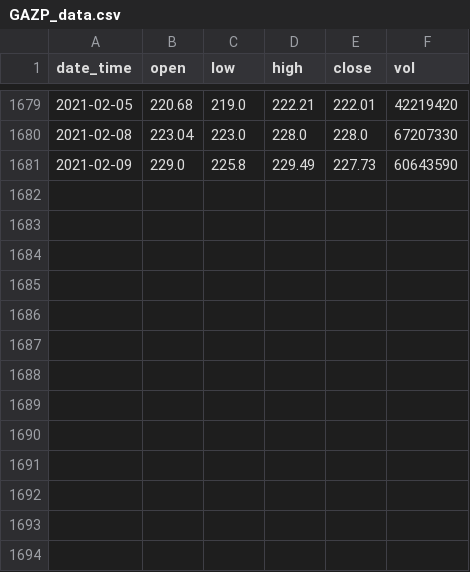
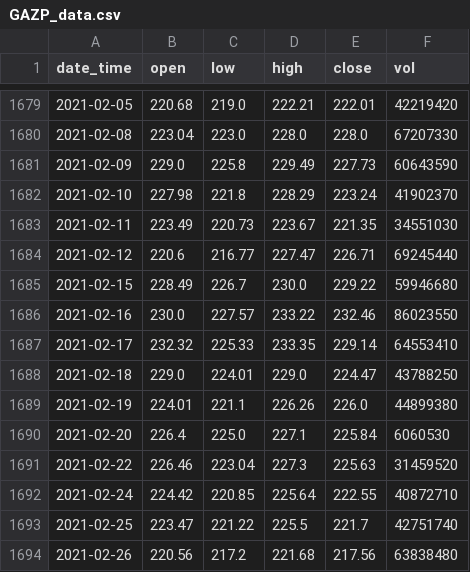
Before and after one commit to inikishin/Pandora, a CSV file: data/moex/GAZP_data.csv, drawn as a sheet; only a part is shown, gaps mark what is left out; the diff names each change by its address in the sheet, - before the commit and + after, or states it on an @@ line.

```diff
--- a/data/moex/GAZP_data.csv
+++ b/data/moex/GAZP_data.csv
+row 1682: 2021-02-10 | 227.98 | 221.8 | 228.29 | 223.24 | 41902370
+row 1683: 2021-02-11 | 223.49 | 220.73 | 223.67 | 221.35 | 34551030
+row 1684: 2021-02-12 | 220.6 | 216.77 | 227.47 | 226.71 | 69245440
+row 1685: 2021-02-15 | 228.49 | 226.7 | 230.0 | 229.22 | 59946680
+row 1686: 2021-02-16 | 230.0 | 227.57 | 233.22 | 232.46 | 86023550
+row 1687: 2021-02-17 | 232.32 | 225.33 | 233.35 | 229.14 | 64553410
+row 1688: 2021-02-18 | 229.0 | 224.01 | 229.0 | 224.47 | 43788250
+row 1689: 2021-02-19 | 224.01 | 221.1 | 226.26 | 226.0 | 44899380
+row 1690: 2021-02-20 | 226.4 | 225.0 | 227.1 | 225.84 | 6060530
+row 1691: 2021-02-22 | 226.46 | 223.04 | 227.3 | 225.63 | 31459520
+row 1692: 2021-02-24 | 224.42 | 220.85 | 225.64 | 222.55 | 40872710
+row 1693: 2021-02-25 | 223.47 | 221.22 | 225.5 | 221.7 | 42751740
+row 1694: 2021-02-26 | 220.56 | 217.2 | 221.68 | 217.56 | 63838480
```
Also changed, not shown: data/moex/SBER_data.csv, 26 other files.
